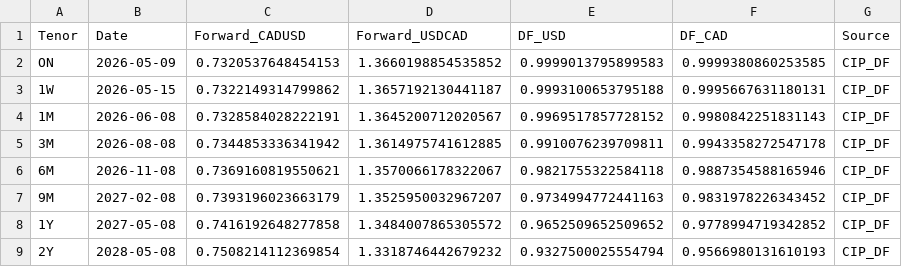
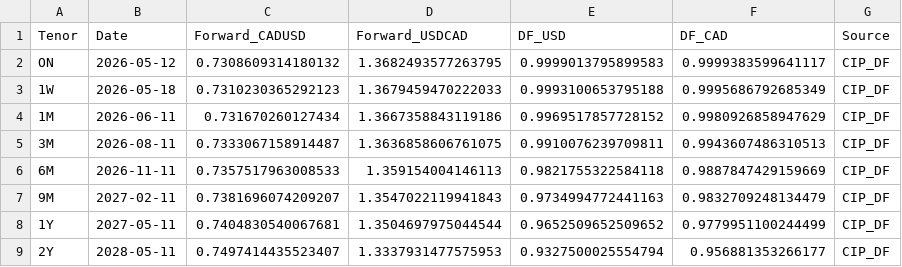
Before and after one commit to ViruAgrawal/sugar11-pipeline, a CSV file: cadusd_forwards.csv, drawn as a sheet; only a part is shown; the diff covers the shown part only.

```diff
--- a/cadusd_forwards.csv
+++ b/cadusd_forwards.csv
@@ -1,9 +1,9 @@
 Tenor,Date,Forward_CADUSD,Forward_USDCAD,DF_USD,DF_CAD,Source
-ON,2026-05-09,0.7320537648454153,1.3660198854535852,0.9999013795899583,0.9999380860253585,CIP_DF
-1W,2026-05-15,0.7322149314799862,1.3657192130441187,0.9993100653795188,0.9995667631180131,CIP_DF
-1M,2026-06-08,0.7328584028222191,1.3645200712020567,0.9969517857728152,0.9980842251831143,CIP_DF
-3M,2026-08-08,0.7344853336341942,1.3614975741612885,0.9910076239709811,0.9943358272547178,CIP_DF
-6M,2026-11-08,0.7369160819550621,1.3570066178322067,0.9821755322584118,0.9887354588165946,CIP_DF
-9M,2027-02-08,0.7393196023663179,1.3525950032967207,0.9734994772441163,0.9831978226343452,CIP_DF
-1Y,2027-05-08,0.7416192648277858,1.3484007865305572,0.9652509652509652,0.9778994719342852,CIP_DF
-2Y,2028-05-08,0.7508214112369854,1.3318746442679232,0.9327500025554794,0.9566980131610193,CIP_DF
+ON,2026-05-12,0.7308609314180132,1.3682493577263795,0.9999013795899583,0.9999383599641117,CIP_DF
+1W,2026-05-18,0.7310230365292123,1.3679459470222033,0.9993100653795188,0.9995686792685349,CIP_DF
+1M,2026-06-11,0.731670260127434,1.3667358843119186,0.9969517857728152,0.9980926858947629,CIP_DF
+3M,2026-08-11,0.7333067158914487,1.3636858606761075,0.9910076239709811,0.9943607486310513,CIP_DF
+6M,2026-11-11,0.7357517963008533,1.359154004146113,0.9821755322584118,0.9887847429159669,CIP_DF
+9M,2027-02-11,0.7381696074209207,1.3547022119941843,0.9734994772441163,0.9832709248134479,CIP_DF
+1Y,2027-05-11,0.7404830540067681,1.3504697975044544,0.9652509652509652,0.9779951100244499,CIP_DF
+2Y,2028-05-11,0.7497414435523407,1.3337931477575953,0.9327500025554794,0.956881353266177,CIP_DF
```
Also changed, not shown: 12 edited cells elsewhere in this file, cadusd_spot.csv, sb_forward.csv, 2 other files.
